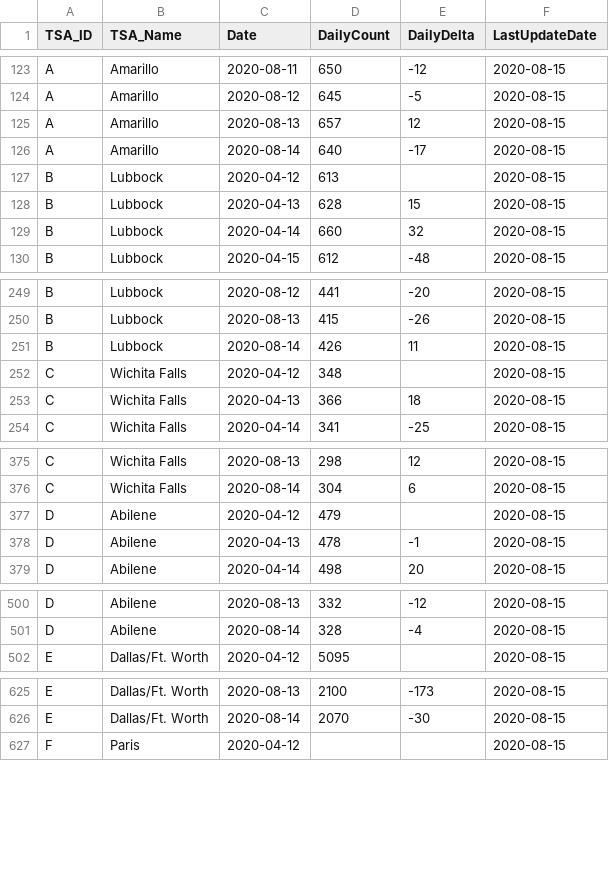
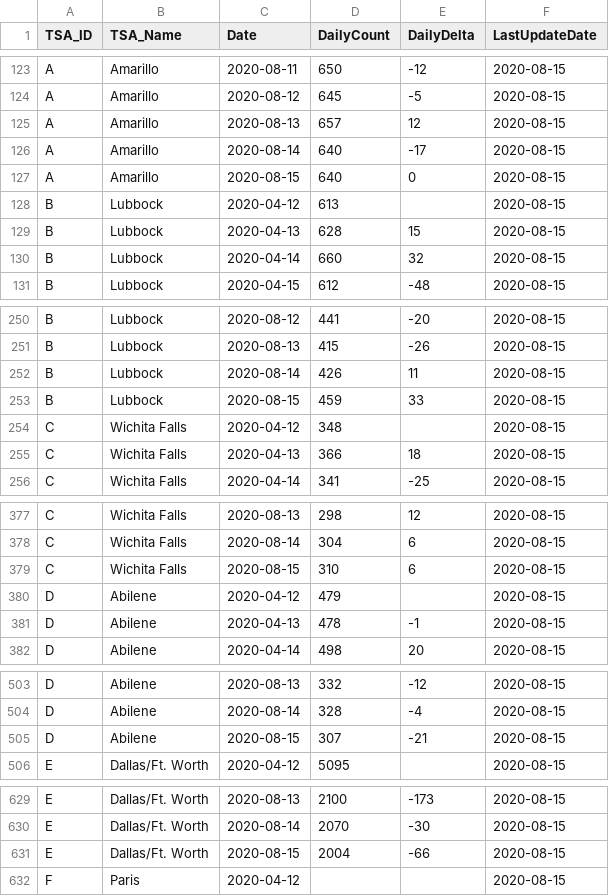
Before and after one commit to nikolkj/Texas-Covid, a CSV file: daily-county-data/Texas-County-HospitalCapacity.csv, drawn as a sheet; only a part is shown, gaps mark what is left out; the diff covers the shown part only.

```diff
--- a/daily-county-data/Texas-County-HospitalCapacity.csv
+++ b/daily-county-data/Texas-County-HospitalCapacity.csv
@@ -126,2 +126,3 @@ A,Amarillo,2020-08-13,657,12,2020-08-15
 A,Amarillo,2020-08-14,640,-17,2020-08-15
+A,Amarillo,2020-08-15,640,0,2020-08-15
 B,Lubbock,2020-04-12,613,,2020-08-15
@@ -251,2 +252,3 @@ B,Lubbock,2020-08-13,415,-26,2020-08-15
 B,Lubbock,2020-08-14,426,11,2020-08-15
+B,Lubbock,2020-08-15,459,33,2020-08-15
 C,Wichita Falls,2020-04-12,348,,2020-08-15
@@ -376,2 +378,3 @@ C,Wichita Falls,2020-08-13,298,12,2020-08-15
 C,Wichita Falls,2020-08-14,304,6,2020-08-15
+C,Wichita Falls,2020-08-15,310,6,2020-08-15
 D,Abilene,2020-04-12,479,,2020-08-15
@@ -501,2 +504,3 @@ D,Abilene,2020-08-13,332,-12,2020-08-15
 D,Abilene,2020-08-14,328,-4,2020-08-15
+D,Abilene,2020-08-15,307,-21,2020-08-15
 E,Dallas/Ft. Worth,2020-04-12,5095,,2020-08-15
@@ -626,2 +630,3 @@ E,Dallas/Ft. Worth,2020-08-13,2100,-173,2020-08-15
 E,Dallas/Ft. Worth,2020-08-14,2070,-30,2020-08-15
+E,Dallas/Ft. Worth,2020-08-15,2004,-66,2020-08-15
 F,Paris,2020-04-12,,,2020-08-15
```
Also changed, not shown: 17 added rows elsewhere in this file, daily-county-data/Texas-County-Hospitalizations.csv, daily-county-data/Texas-County-TSA.csv, 4 other files.
